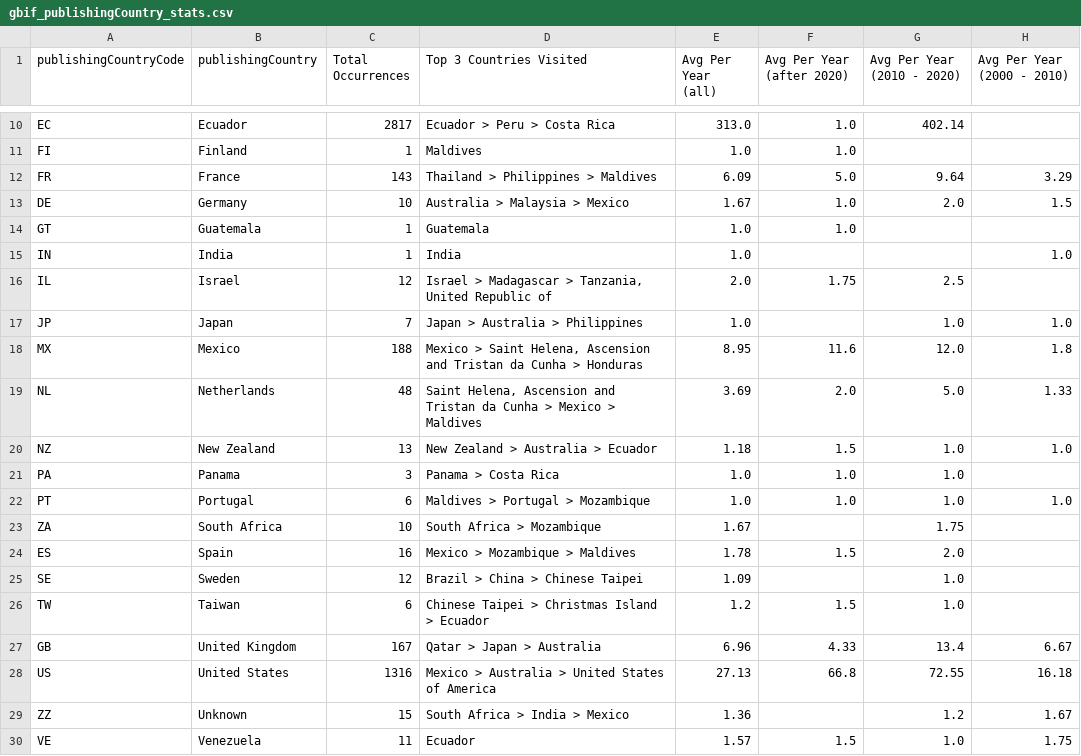
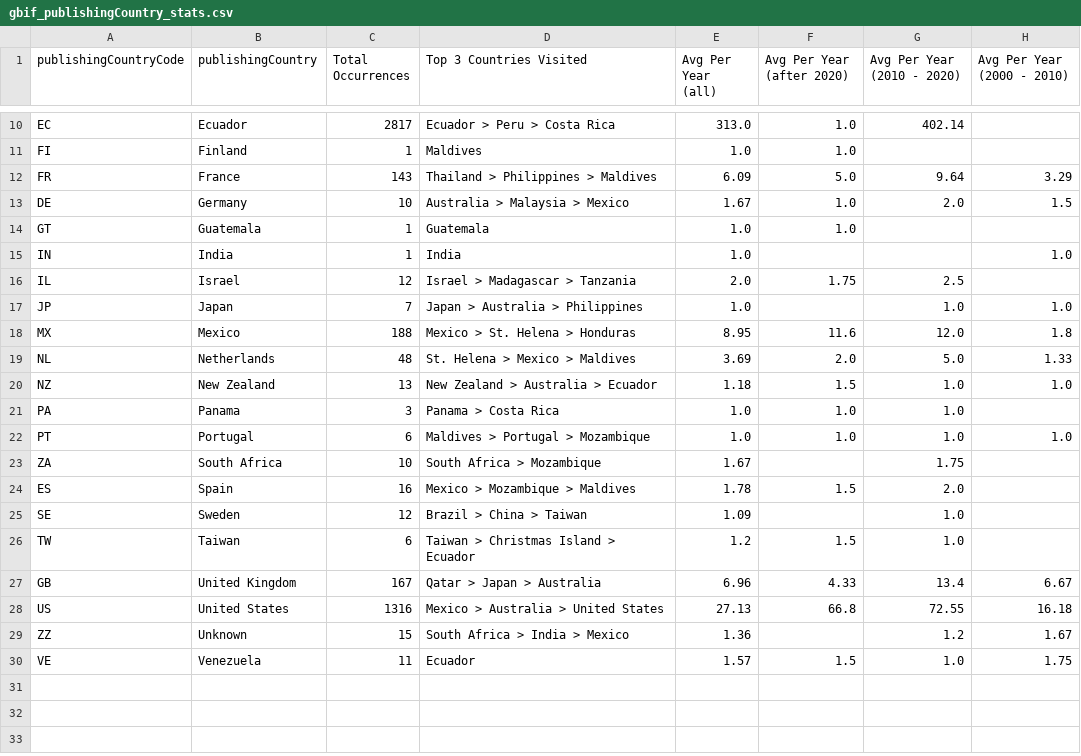
Before and after one commit to aadriien/whale-shark-site, a CSV file: outputs/gbif_publishingCountry_stats.csv, drawn as a sheet; only a part is shown, gaps mark what is left out; the diff names each change by its address in the sheet, - before the commit and + after, or states it on an @@ line.

Commit message:
Reran analyses & updated data exports following country naming adjustments

```diff
--- a/outputs/gbif_publishingCountry_stats.csv
+++ b/outputs/gbif_publishingCountry_stats.csv
-D16 (Top 3 Countries Visited): Israel > Madagascar > Tanzania, United Republic of
+D16 (Top 3 Countries Visited): Israel > Madagascar > Tanzania
-D18 (Top 3 Countries Visited): Mexico > Saint Helena, Ascension and Tristan da Cunha > Honduras
+D18 (Top 3 Countries Visited): Mexico > St. Helena > Honduras
-D19 (Top 3 Countries Visited): Saint Helena, Ascension and Tristan da Cunha > Mexico…
+D19 (Top 3 Countries Visited): St. Helena > Mexico…
-D25 (Top 3 Countries Visited): Brazil > China > Chinese Taipei
+D25 (Top 3 Countries Visited): Brazil > China > Taiwan
-D26 (Top 3 Countries Visited): Chinese Taipei > Christmas Island > Ecuador
+D26 (Top 3 Countries Visited): Taiwan > Christmas Island > Ecuador
-D28 (Top 3 Countries Visited): Mexico > Australia > United States of America
+D28 (Top 3 Countries Visited): Mexico > Australia > United States
```
Also changed, not shown: outputs/gbif_country_stats.csv, 1 other file.
